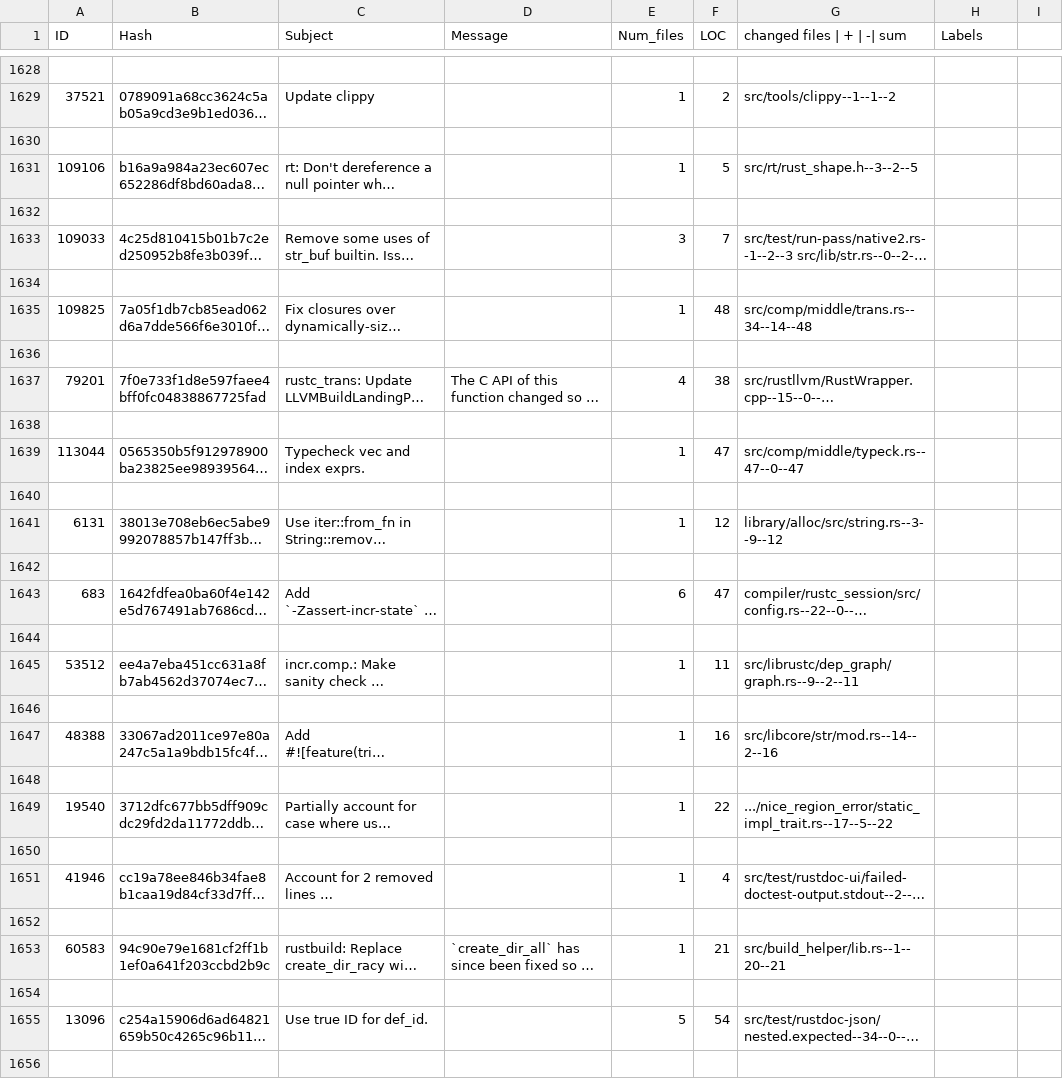
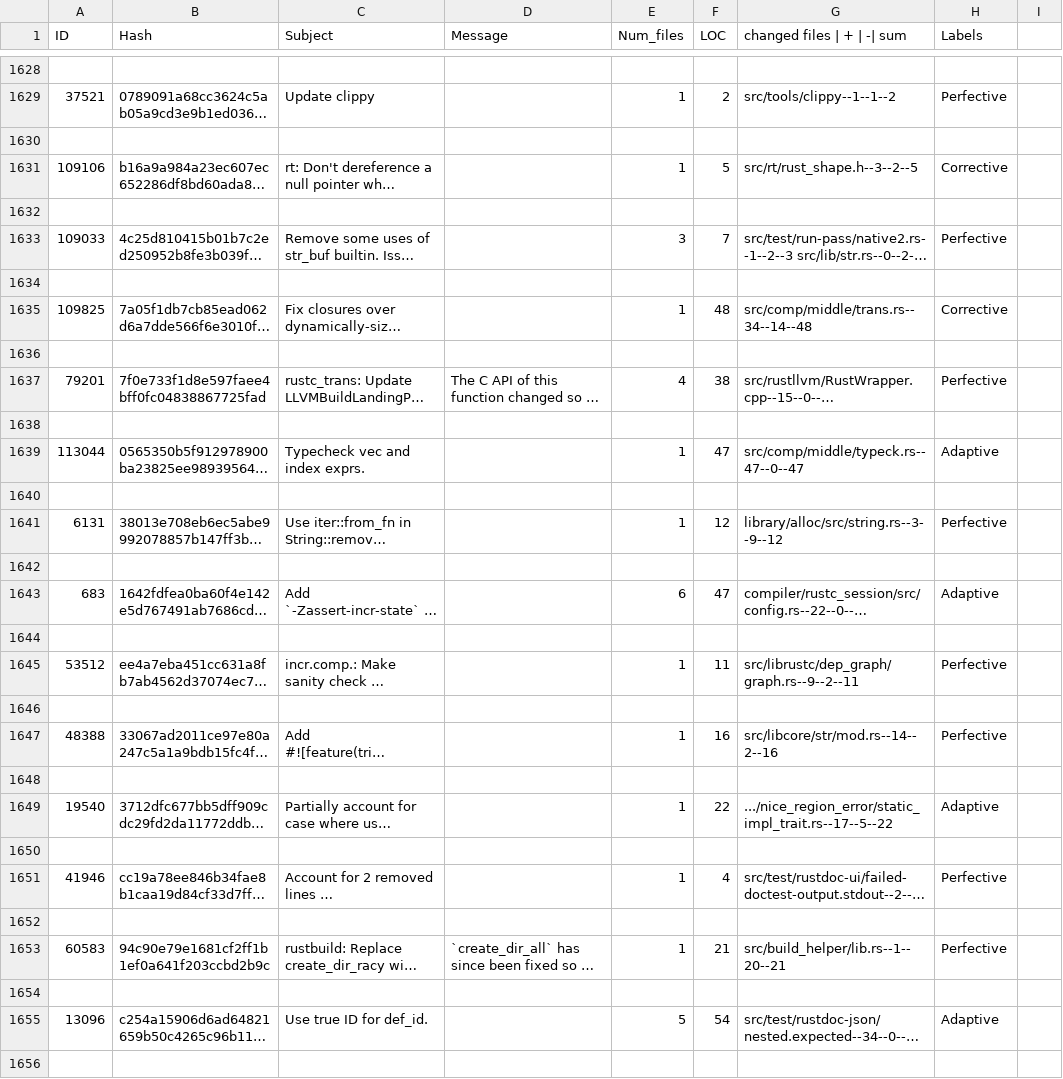
Before and after one commit to 0x404/commit-marker, a CSV file: sampled_commits.csv, drawn as a sheet; only a part is shown, gaps mark what is left out; long unchanged cells end in …; the diff covers the shown part only; the diff names each change by its address in the sheet, - before the commit and + after, or states it on an @@ line.

```diff
--- a/sampled_commits.csv
+++ b/sampled_commits.csv
-H1629 (Labels): (empty)
+H1629 (Labels): Perfective
-H1631 (Labels): (empty)
+H1631 (Labels): Corrective
-H1633 (Labels): (empty)
+H1633 (Labels): Perfective
-H1635 (Labels): (empty)
+H1635 (Labels): Corrective
-H1637 (Labels): (empty)
+H1637 (Labels): Perfective
-H1639 (Labels): (empty)
+H1639 (Labels): Adaptive
-H1641 (Labels): (empty)
+H1641 (Labels): Perfective
-H1643 (Labels): (empty)
+H1643 (Labels): Adaptive
-H1645 (Labels): (empty)
+H1645 (Labels): Perfective
-H1647 (Labels): (empty)
+H1647 (Labels): Perfective
-H1649 (Labels): (empty)
+H1649 (Labels): Adaptive
-H1651 (Labels): (empty)
+H1651 (Labels): Perfective
-H1653 (Labels): (empty)
+H1653 (Labels): Perfective
-H1655 (Labels): (empty)
+H1655 (Labels): Adaptive
```
Also changed, not shown: 86 edited cells elsewhere in this file.
